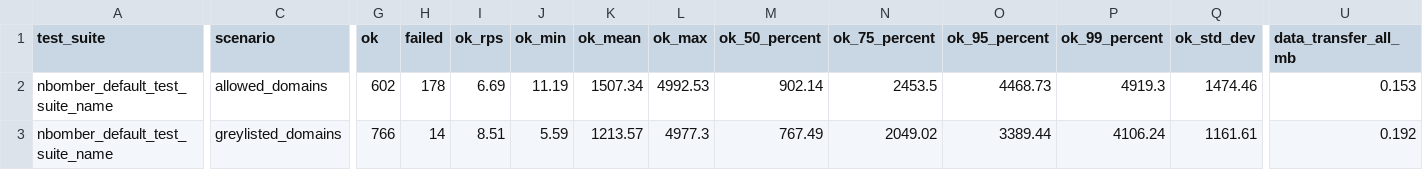
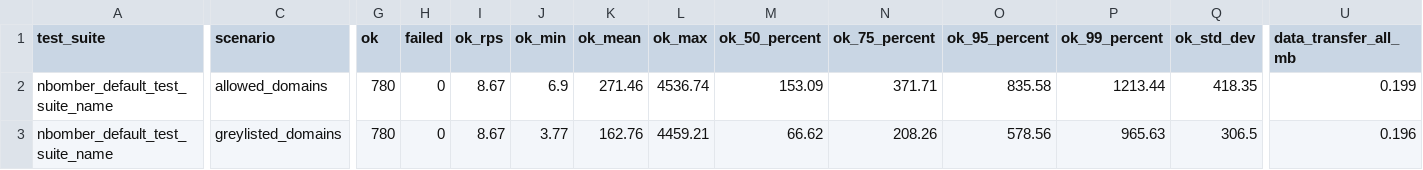
Before and after one commit to razzzenya/RequestsMonitoringMiddleware, a CSV file: reports/load_test_report.csv, drawn as a sheet; only a part is shown, gaps mark what is left out; the diff covers the shown part only; the diff names each change by its address in the sheet, - before the commit and + after, or states it on an @@ line.

```diff
--- a/reports/load_test_report.csv
+++ b/reports/load_test_report.csv
-G2 (ok): 602
+G2 (ok): 780
-H2 (failed): 178
+H2 (failed): 0
-I2 (ok_rps): 6.69
+I2 (ok_rps): 8.67
-J2 (ok_min): 11.19
+J2 (ok_min): 6.9
-K2 (ok_mean): 1507.34
+K2 (ok_mean): 271.46
-L2 (ok_max): 4992.53
+L2 (ok_max): 4536.74
-M2 (ok_50_percent): 902.14
+M2 (ok_50_percent): 153.09
-N2 (ok_75_percent): 2453.5
+N2 (ok_75_percent): 371.71
-O2 (ok_95_percent): 4468.73
+O2 (ok_95_percent): 835.58
-P2 (ok_99_percent): 4919.3
+P2 (ok_99_percent): 1213.44
-Q2 (ok_std_dev): 1474.46
+Q2 (ok_std_dev): 418.35
-U2 (data_transfer_all_mb): 0.153
+U2 (data_transfer_all_mb): 0.199
-G3 (ok): 766
+G3 (ok): 780
-H3 (failed): 14
+H3 (failed): 0
-I3 (ok_rps): 8.51
+I3 (ok_rps): 8.67
-J3 (ok_min): 5.59
+J3 (ok_min): 3.77
-K3 (ok_mean): 1213.57
+K3 (ok_mean): 162.76
-L3 (ok_max): 4977.3
+L3 (ok_max): 4459.21
-M3 (ok_50_percent): 767.49
+M3 (ok_50_percent): 66.62
-N3 (ok_75_percent): 2049.02
+N3 (ok_75_percent): 208.26
-O3 (ok_95_percent): 3389.44
+O3 (ok_95_percent): 578.56
-P3 (ok_99_percent): 4106.24
+P3 (ok_99_percent): 965.63
-Q3 (ok_std_dev): 1161.61
+Q3 (ok_std_dev): 306.5
-U3 (data_transfer_all_mb): 0.192
+U3 (data_transfer_all_mb): 0.196
```
Also changed, not shown: 43 edited cells elsewhere in this file, 24 other files.
